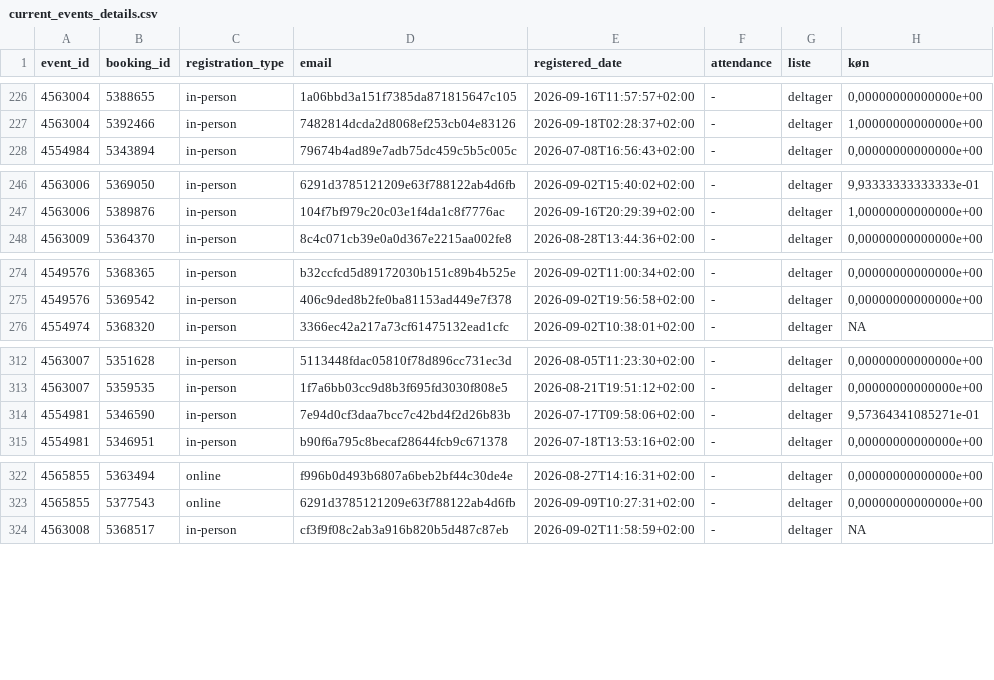
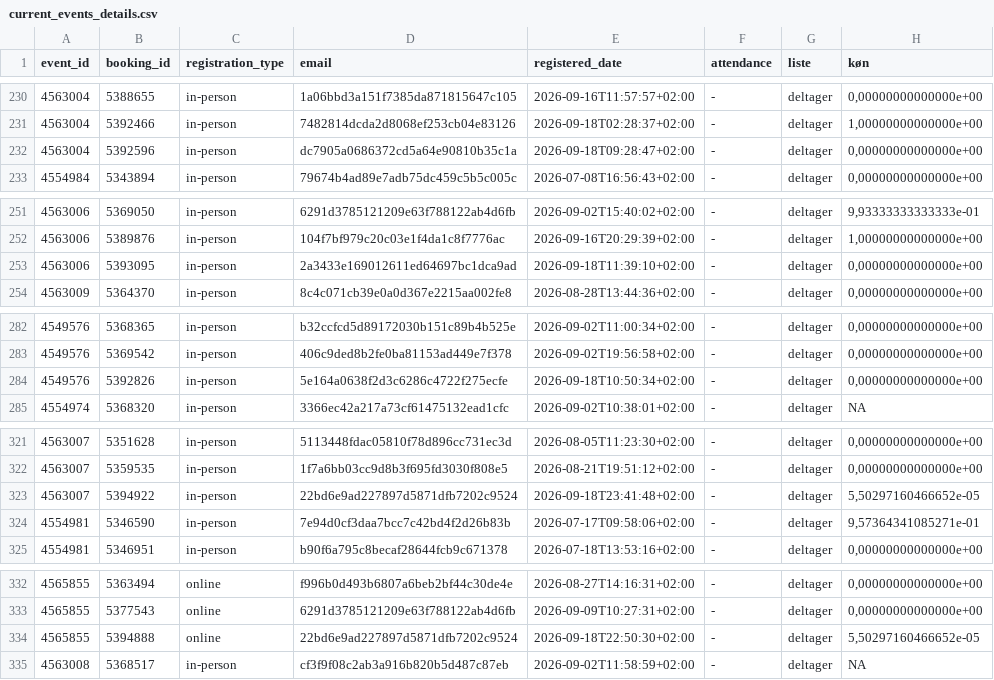
Before and after one commit to KUBDatalab/tal-og-data, a CSV file: data/event_data/current_events_details.csv, drawn as a sheet; only a part is shown, gaps mark what is left out; the diff covers the shown part only; the diff names each change by its address in the sheet, - before the commit and + after, or states it on an @@ line.

```diff
--- a/data/event_data/current_events_details.csv
+++ b/data/event_data/current_events_details.csv
+row 232: 4563004 | 5392596 | in-person | dc7905a0686372cd5a64e90810b35c1a | 2026-09-18T09:28:47+02:00 | - | deltager | 0,00000000000000e+00
+row 253: 4563006 | 5393095 | in-person | 2a3433e169012611ed64697bc1dca9ad | 2026-09-18T11:39:10+02:00 | - | deltager | 0,00000000000000e+00
+row 284: 4549576 | 5392826 | in-person | 5e164a0638f2d3c6286c4722f275ecfe | 2026-09-18T10:50:34+02:00 | - | deltager | 0,00000000000000e+00
+row 323: 4563007 | 5394922 | in-person | 22bd6e9ad227897d5871dfb7202c9524 | 2026-09-18T23:41:48+02:00 | - | deltager | 5,50297160466652e-05
+row 334: 4565855 | 5394888 | online | 22bd6e9ad227897d5871dfb7202c9524 | 2026-09-18T22:50:30+02:00 | - | deltager | 5,50297160466652e-05
```
Also changed, not shown: 7 added rows and 1 removed row elsewhere in this file, data/event_data/all_event_details.csv, 4 other files.
